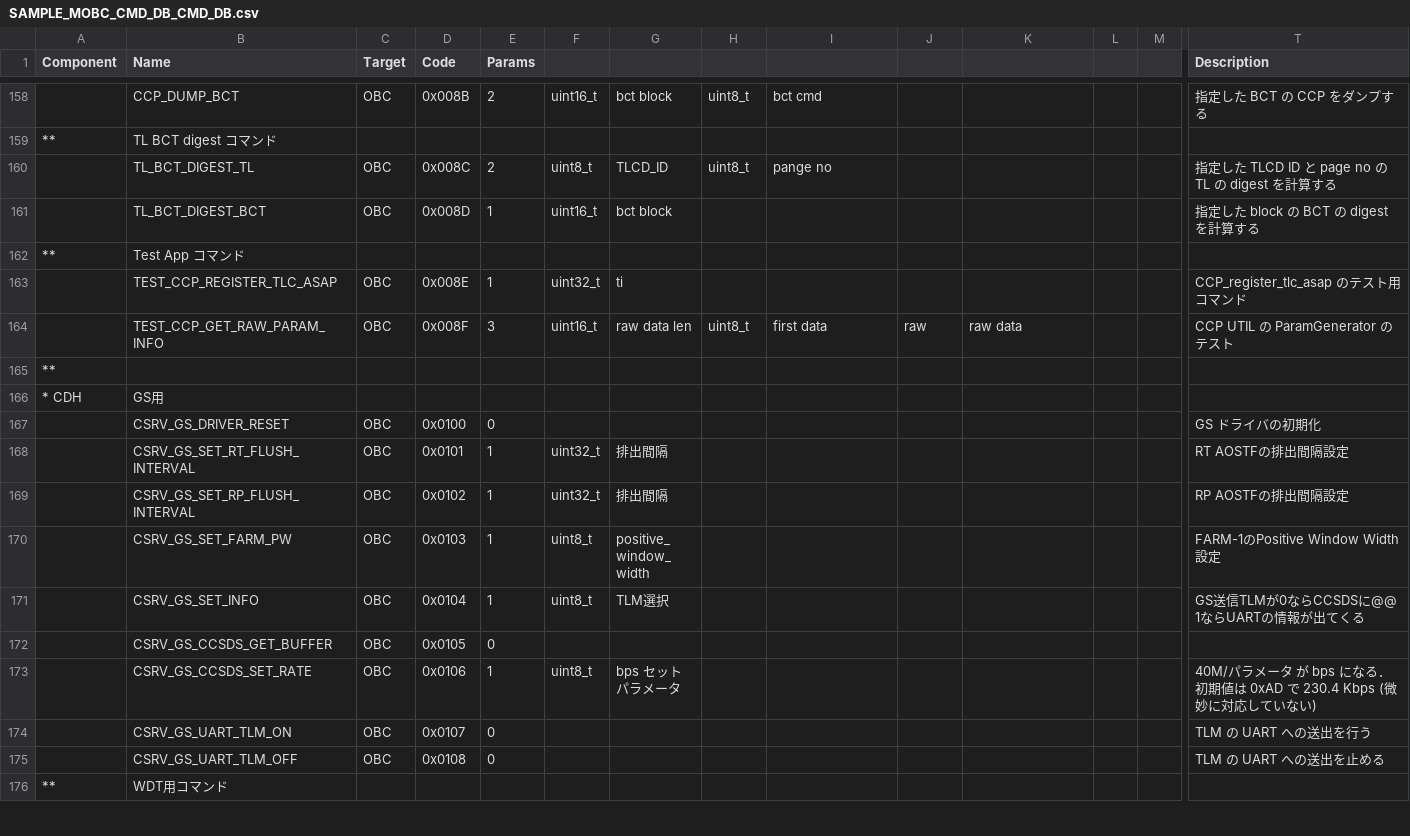
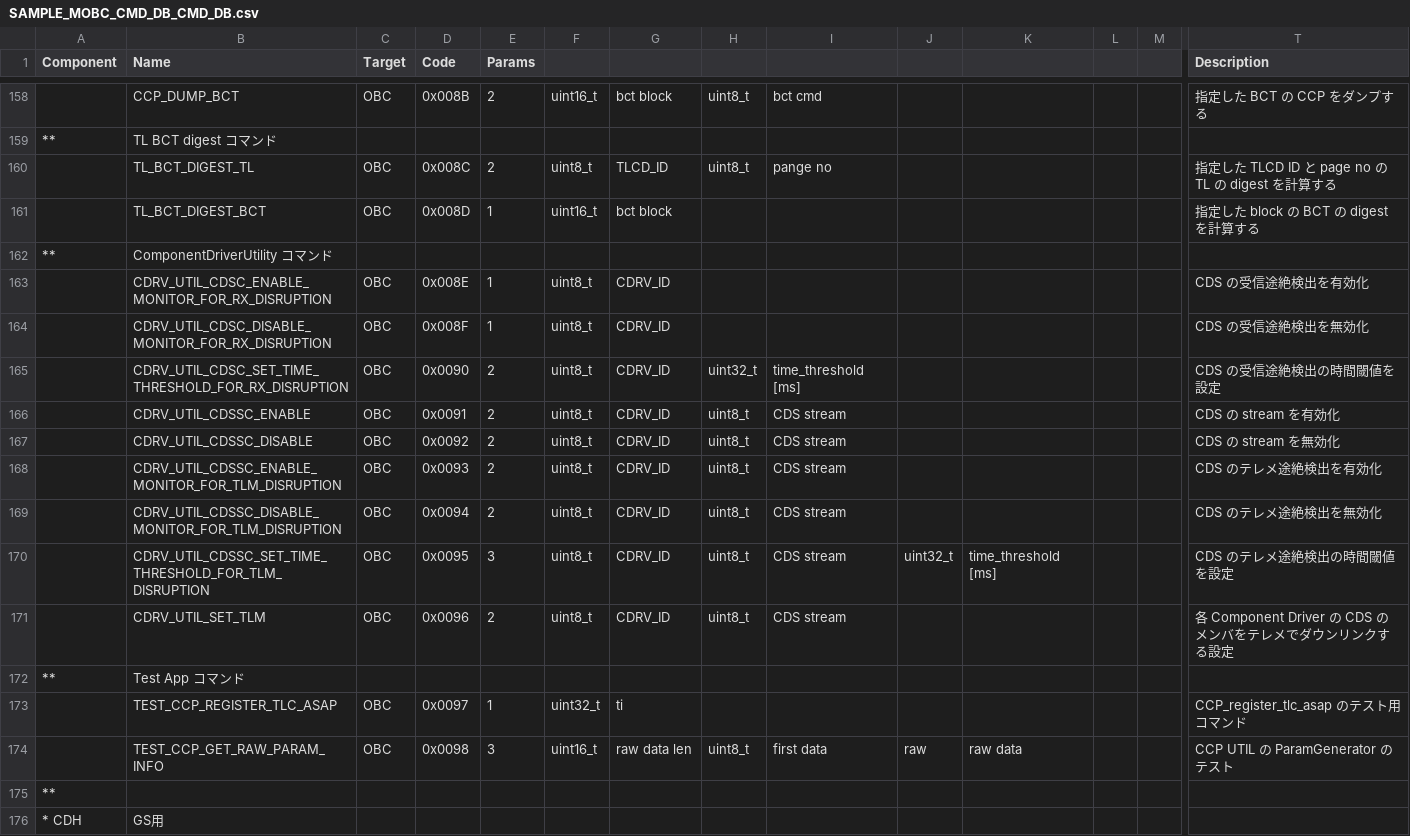
Before and after one commit to arkedge/c2a-core, a CSV file: examples/mobc/tlm-cmd-db/CMD_DB/SAMPLE_MOBC_CMD_DB_CMD_DB.csv, drawn as a sheet; only a part is shown, gaps mark what is left out; the shorter side is filled out with more unchanged rows; addresses are those after the commit; rows hold the shown columns only; the diff names each change by its address in the sheet, - before the commit and + after, or states it on an @@ line.

```diff
--- a/examples/mobc/tlm-cmd-db/CMD_DB/SAMPLE_MOBC_CMD_DB_CMD_DB.csv
+++ b/examples/mobc/tlm-cmd-db/CMD_DB/SAMPLE_MOBC_CMD_DB_CMD_DB.csv
+row 162: ** | ComponentDriverUtility コマンド
+row 163:  | CDRV_UTIL_CDSC_ENABLE_MONITOR_FOR_RX_DISRUPTION | OBC | 0x008E | 1 | uint8_t | CDRV_ID |  |  |  |  |  |  | CDS の受信途絶検出を有効化
+row 164:  | CDRV_UTIL_CDSC_DISABLE_MONITOR_FOR_RX_DISRUPTION | OBC | 0x008F | 1 | uint8_t | CDRV_ID |  |  |  |  |  |  | CDS の受信途絶検出を無効化
+row 165:  | CDRV_UTIL_CDSC_SET_TIME_THRESHOLD_FOR_RX_DISRUPTION | OBC | 0x0090 | 2 | uint8_t | CDRV_ID | uint32_t | time_threshold [ms] |  |  |  |  | CDS の受信途絶検出の時間閾値を設定
+row 166:  | CDRV_UTIL_CDSSC_ENABLE | OBC | 0x0091 | 2 | uint8_t | CDRV_ID | uint8_t | CDS stream |  |  |  |  | CDS の stream を有効化
+row 167:  | CDRV_UTIL_CDSSC_DISABLE | OBC | 0x0092 | 2 | uint8_t | CDRV_ID | uint8_t | CDS stream |  |  |  |  | CDS の stream を無効化
+row 168:  | CDRV_UTIL_CDSSC_ENABLE_MONITOR_FOR_TLM_DISRUPTION | OBC | 0x0093 | 2 | uint8_t | CDRV_ID | uint8_t | CDS stream |  |  |  |  | CDS のテレメ途絶検出を有効化
+row 169:  | CDRV_UTIL_CDSSC_DISABLE_MONITOR_FOR_TLM_DISRUPTION | OBC | 0x0094 | 2 | uint8_t | CDRV_ID | uint8_t | CDS stream |  |  |  |  | CDS のテレメ途絶検出を無効化
+row 170:  | CDRV_UTIL_CDSSC_SET_TIME_THRESHOLD_FOR_TLM_DISRUPTION | OBC | 0x0095 | 3 | uint8_t | CDRV_ID | uint8_t | CDS stream | uint32_t | time_threshold [ms] |  |  | CDS のテレメ途絶検出の時間閾値を設定
+row 171:  | CDRV_UTIL_SET_TLM | OBC | 0x0096 | 2 | uint8_t | CDRV_ID | uint8_t | CDS stream |  |  |  |  | 各 Component Driver の CDS のメンバをテレメでダウンリンクする設定
-D173 (Code): 0x008E
+D173 (Code): 0x0097
-D174 (Code): 0x008F
+D174 (Code): 0x0098
```
Also changed, not shown: 9 other files.
